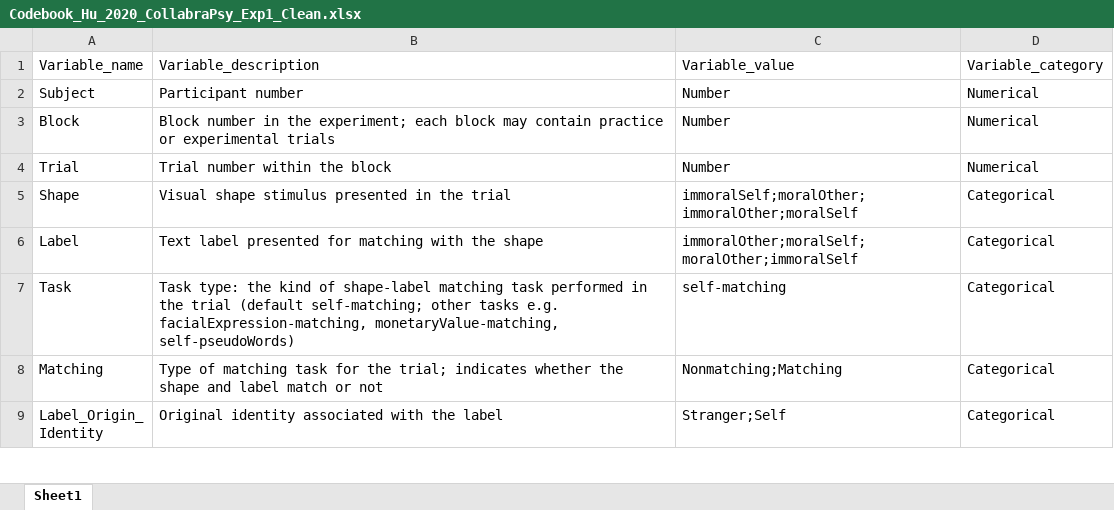
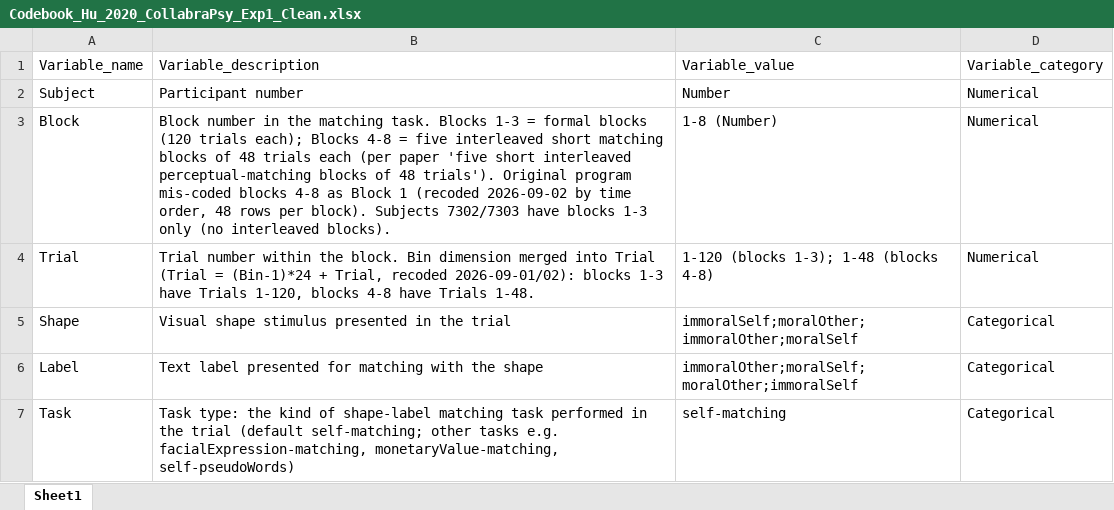
Before and after one commit to Chuan-Peng-Lab/SPE_Database, an Excel workbook: 1_Data/Hu_2020_CollabraPsy/Codebook_Hu_2020_CollabraPsy_Exp1_Clean.xlsx, sheet Sheet1, drawn as a sheet; only a part is shown; the shorter side is filled out with more unchanged rows; values as stored, in another font and other column widths than the file's, no borders; the diff names each change by its address in the sheet, - before the commit and + after, or states it on an @@ line.

Commit message:
fix(Hu_2020): recode interleaved blocks 4-8, restore ACC unified coding
- 42 600-row subjects re-validated as valid (Date timestamps monotonic;
  last 240 rows = 5 real interleaved matching blocks of 48 trials per paper)
- clean.R: recode Block 4-8 for rows 361-600 (48 rows per block, by time
  order); restore ACC unified coding (raw -1 no-response -> NA, 2 out-of-range
  -> -2, regression from 2026-09-01 clean.R extraction); guards for
  (Subject, Block, Trial) uniqueness
- Clean.csv regenerated: 44 subjects, 0 duplicate keys, ACC 0/1/NA/-2
- Dataset_inf.csv: numTrials 480->600, numBlocks 2->8, Note updated
  (byte-faithful, 3 cells only)
- Codebook Block/Trial descriptions + exp JSON detail updated
- validate_clean_csv.R: ACC_OK synced with unified coding (add -2/-3/-4)

```diff
--- a/1_Data/Hu_2020_CollabraPsy/Codebook_Hu_2020_CollabraPsy_Exp1_Clean.xlsx (sheet Sheet1)
+++ b/1_Data/Hu_2020_CollabraPsy/Codebook_Hu_2020_CollabraPsy_Exp1_Clean.xlsx (sheet Sheet1)
-B3: …in the experiment; each block may contain practice or experimental trials
+B3: …in the matching task. Blocks 1-3 = formal blocks (120 trials each); Blocks 4-8 = five interleaved short matching blocks of 48 trials each (per paper 'five short interleaved perceptual-matching blocks of 48 trials'). Original program mis-coded blocks 4-8 as Block 1 (recoded 2026-09-02 by time order, 48 rows per block). Subjects 7302/7303 have blocks 1-3 only (no interleaved blocks).
-C3: Number
+C3: 1-8 (Number)
-B4: …within the block
+B4: …within the block. Bin dimension merged into Trial (Trial = (Bin-1)*24 + Trial, recoded 2026-09-01/02): blocks 1-3 have Trials 1-120, blocks 4-8 have Trials 1-48.
-C4: Number
+C4: 1-120 (blocks 1-3); 1-48 (blocks 4-8)
```
Also changed, not shown: 5 other files.
